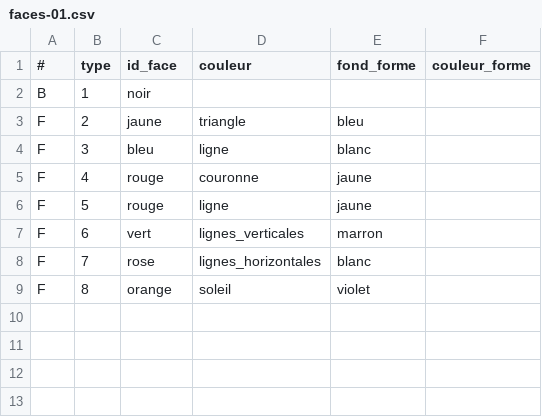
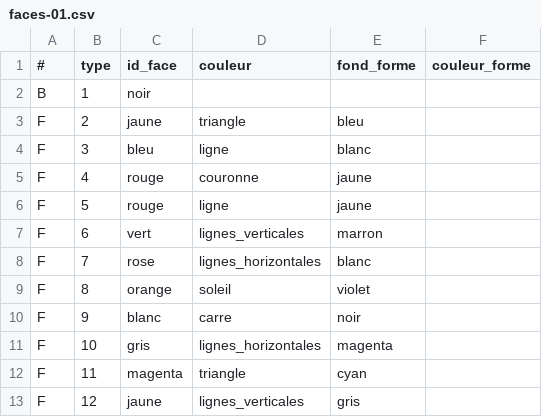
Before and after one commit to jforsain/Eternity, a CSV file: src/main/resources/faces-01.csv, drawn as a sheet.

```diff
--- a/src/main/resources/faces-01.csv
+++ b/src/main/resources/faces-01.csv
@@ -9 +9,5 @@ F;7;rose;lignes_horizontales;blanc;
 F;8;orange;soleil;violet;
+F;9;blanc;carre;noir;
+F;10;gris;lignes_horizontales;magenta;
+F;11;magenta;triangle;cyan;
+F;12;jaune;lignes_verticales;gris;
```
Also changed, not shown: 13 other files.
